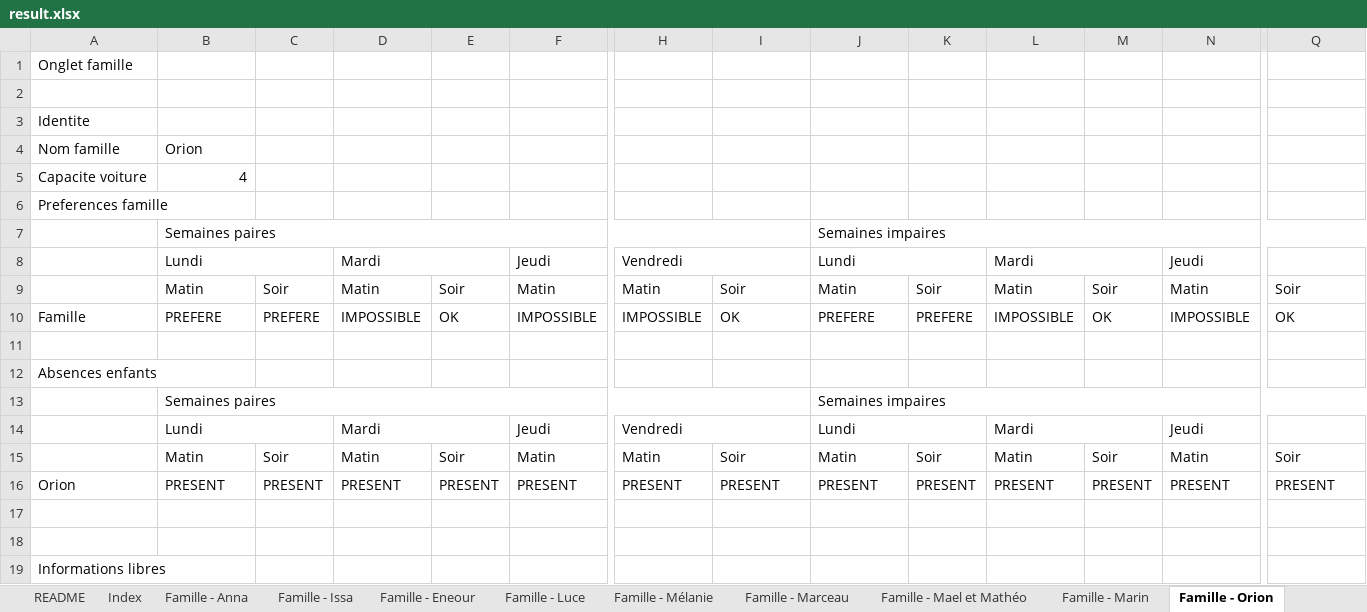
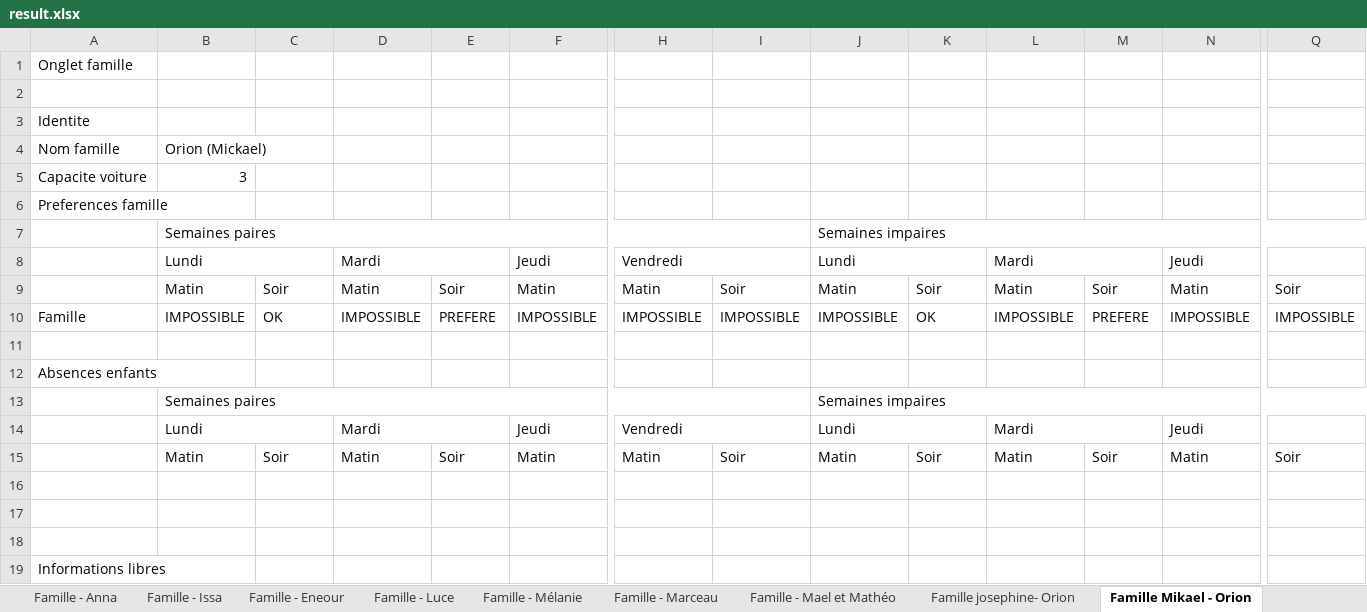
Before and after one commit to swan-benoit/carpool-managment, an Excel workbook: result.xlsx, sheet Famille Mikael - Orion, drawn as a sheet; only a part is shown, gaps mark what is left out; values as stored, in another font and other column widths than the file's, no cell formats; rows hold the shown columns only; the diff names each change by its address in the sheet, - before the commit and + after, or states it on an @@ line.

```diff
--- a/result.xlsx (sheet Famille Mikael - Orion)
+++ b/result.xlsx (sheet Famille Mikael - Orion)
-sheet tab: Famille - Marin
+sheet tab: Famille josephine- Orion
-sheet tab: Famille - Orion
+sheet tab: Famille Mikael - Orion
@@ sheet tab hidden: Index @@
-B4: Orion
+B4: Orion (Mickael)
-B5 (Orion (Mickael)): 4
+B5 (Orion (Mickael)): 3
-B10 (Orion (Mickael)): PREFERE
+B10 (Orion (Mickael)): IMPOSSIBLE
-C10: PREFERE
+C10: OK
-E10: OK
+E10: PREFERE
-I10: OK
+I10: IMPOSSIBLE
-J10: PREFERE
+J10: IMPOSSIBLE
-K10: PREFERE
+K10: OK
-M10: OK
+M10: PREFERE
-Q10: OK
+Q10: IMPOSSIBLE
-row 16: Orion | PRESENT | PRESENT | PRESENT | PRESENT | PRESENT | PRESENT | PRESENT | PRESENT | PRESENT | PRESENT | PRESENT | PRESENT | PRESENT
+row 16: (empty)
```
Also changed, not shown: sheet #5, sheet #1, sheet #2, sheet #8, sheet #3, sheet #9, 14 more sheets, cell formats, hidden cells, 29 other files.
